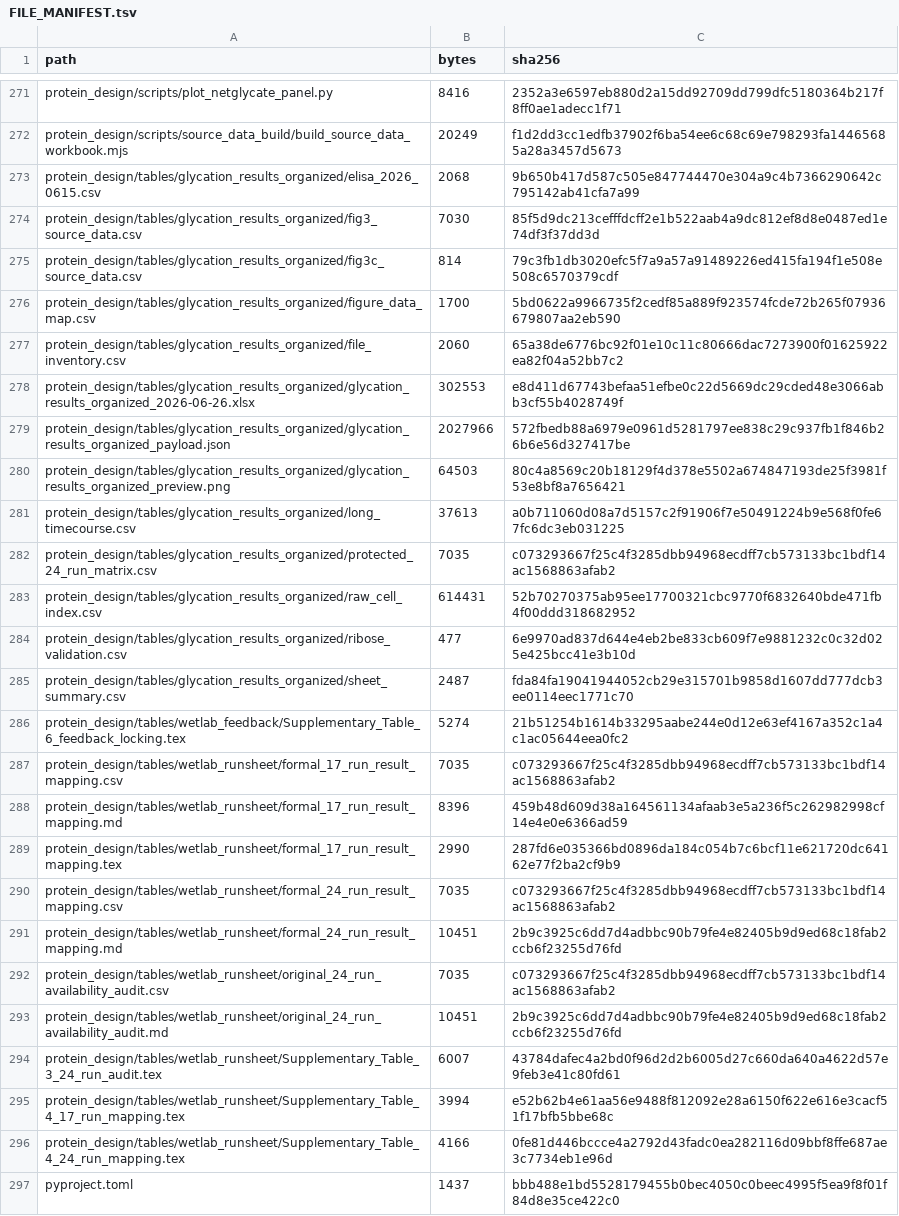
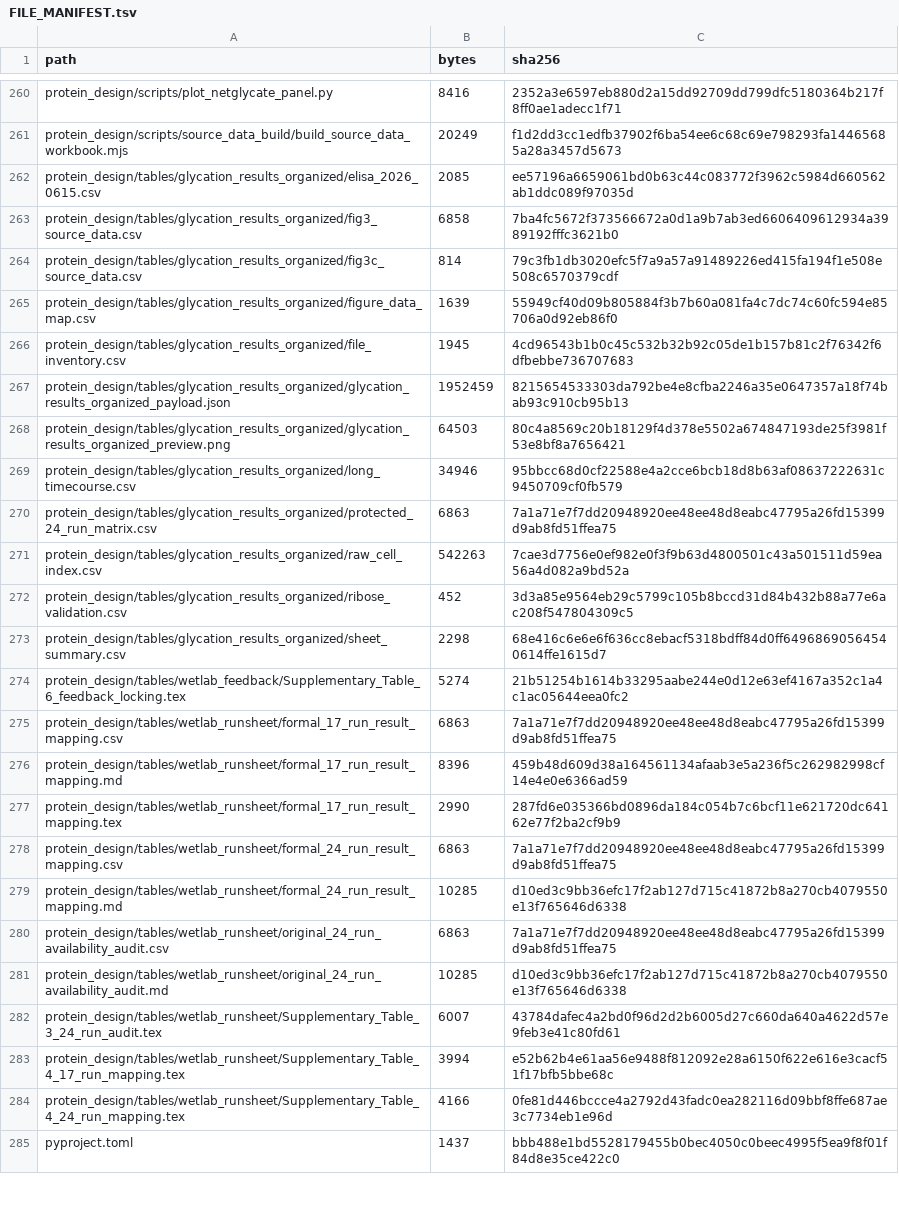
Before and after one commit to DudyLee/An-evidence-guided-multi-agent-workflow-for-wet-lab-optimization-of--lactoglobulin-glycation, a TSV file: FILE_MANIFEST.tsv, drawn as a sheet; only a part is shown, gaps mark what is left out; the diff covers the shown part only.

```diff
--- a/FILE_MANIFEST.tsv
+++ b/FILE_MANIFEST.tsv
@@ -272,23 +261,22 @@ protein_design/scripts/plot_netglycate_panel.py	8416	2352a3e6597eb880d2a15dd9270
 protein_design/scripts/source_data_build/build_source_data_workbook.mjs	20249	f1d2dd3cc1edfb37902f6ba54ee6c68c69e798293fa14465685a28a3457d5673
-protein_design/tables/glycation_results_organized/elisa_2026_0615.csv	2068	9b650b417d587c505e847744470e304a9c4b7366290642c795142ab41cfa7a99
-protein_design/tables/glycation_results_organized/fig3_source_data.csv	7030	85f5d9dc213cefffdcff2e1b522aab4a9dc812ef8d8e0487ed1e74df3f37dd3d
+protein_design/tables/glycation_results_organized/elisa_2026_0615.csv	2085	ee57196a6659061bd0b63c44c083772f3962c5984d660562ab1ddc089f97035d
+protein_design/tables/glycation_results_organized/fig3_source_data.csv	6858	7ba4fc5672f373566672a0d1a9b7ab3ed6606409612934a3989192fffc3621b0
 protein_design/tables/glycation_results_organized/fig3c_source_data.csv	814	79c3fb1db3020efc5f7a9a57a91489226ed415fa194f1e508e508c6570379cdf
-protein_design/tables/glycation_results_organized/figure_data_map.csv	1700	5bd0622a9966735f2cedf85a889f923574fcde72b265f07936679807aa2eb590
-protein_design/tables/glycation_results_organized/file_inventory.csv	2060	65a38de6776bc92f01e10c11c80666dac7273900f01625922ea82f04a52bb7c2
-protein_design/tables/glycation_results_organized/glycation_results_organized_2026-06-26.xlsx	302553	e8d411d67743befaa51efbe0c22d5669dc29cded48e3066abb3cf55b4028749f
-protein_design/tables/glycation_results_organized/glycation_results_organized_payload.json	2027966	572fbedb88a6979e0961d5281797ee838c29c937fb1f846b26b6e56d327417be
+protein_design/tables/glycation_results_organized/figure_data_map.csv	1639	55949cf40d09b805884f3b7b60a081fa4c7dc74c60fc594e85706a0d92eb86f0
+protein_design/tables/glycation_results_organized/file_inventory.csv	1945	4cd96543b1b0c45c532b32b92c05de1b157b81c2f76342f6dfbebbe736707683
+protein_design/tables/glycation_results_organized/glycation_results_organized_payload.json	1952459	8215654533303da792be4e8cfba2246a35e0647357a18f74bab93c910cb95b13
 protein_design/tables/glycation_results_organized/glycation_results_organized_preview.png	64503	80c4a8569c20b18129f4d378e5502a674847193de25f3981f53e8bf8a7656421
-protein_design/tables/glycation_results_organized/long_timecourse.csv	37613	a0b711060d08a7d5157c2f91906f7e50491224b9e568f0fe67fc6dc3eb031225
-protein_design/tables/glycation_results_organized/protected_24_run_matrix.csv	7035	c073293667f25c4f3285dbb94968ecdff7cb573133bc1bdf14ac1568863afab2
-protein_design/tables/glycation_results_organized/raw_cell_index.csv	614431	52b70270375ab95ee17700321cbc9770f6832640bde471fb4f00ddd318682952
-protein_design/tables/glycation_results_organized/ribose_validation.csv	477	6e9970ad837d644e4eb2be833cb609f7e9881232c0c32d025e425bcc41e3b10d
-protein_design/tables/glycation_results_organized/sheet_summary.csv	2487	fda84fa19041944052cb29e315701b9858d1607dd777dcb3ee0114eec1771c70
+protein_design/tables/glycation_results_organized/long_timecourse.csv	34946	95bbcc68d0cf22588e4a2cce6bcb18d8b63af08637222631c9450709cf0fb579
+protein_design/tables/glycation_results_organized/protected_24_run_matrix.csv	6863	7a1a71e7f7dd20948920ee48ee48d8eabc47795a26fd15399d9ab8fd51ffea75
+protein_design/tables/glycation_results_organized/raw_cell_index.csv	542263	7cae3d7756e0ef982e0f3f9b63d4800501c43a501511d59ea56a4d082a9bd52a
+protein_design/tables/glycation_results_organized/ribose_validation.csv	452	3d3a85e9564eb29c5799c105b8bccd31d84b432b88a77e6ac208f547804309c5
+protein_design/tables/glycation_results_organized/sheet_summary.csv	2298	68e416c6e6e6f636cc8ebacf5318bdff84d0ff64968690564540614ffe1615d7
 protein_design/tables/wetlab_feedback/Supplementary_Table_6_feedback_locking.tex	5274	21b51254b1614b33295aabe244e0d12e63ef4167a352c1a4c1ac05644eea0fc2
-protein_design/tables/wetlab_runsheet/formal_17_run_result_mapping.csv	7035	c073293667f25c4f3285dbb94968ecdff7cb573133bc1bdf14ac1568863afab2
+protein_design/tables/wetlab_runsheet/formal_17_run_result_mapping.csv	6863	7a1a71e7f7dd20948920ee48ee48d8eabc47795a26fd15399d9ab8fd51ffea75
 protein_design/tables/wetlab_runsheet/formal_17_run_result_mapping.md	8396	459b48d609d38a164561134afaab3e5a236f5c262982998cf14e4e0e6366ad59
 protein_design/tables/wetlab_runsheet/formal_17_run_result_mapping.tex	2990	287fd6e035366bd0896da184c054b7c6bcf11e621720dc64162e77f2ba2cf9b9
-protein_design/tables/wetlab_runsheet/formal_24_run_result_mapping.csv	7035	c073293667f25c4f3285dbb94968ecdff7cb573133bc1bdf14ac1568863afab2
-protein_design/tables/wetlab_runsheet/formal_24_run_result_mapping.md	10451	2b9c3925c6dd7d4adbbc90b79fe4e82405b9d9ed68c18fab2ccb6f23255d76fd
-protein_design/tables/wetlab_runsheet/original_24_run_availability_audit.csv	7035	c073293667f25c4f3285dbb94968ecdff7cb573133bc1bdf14ac1568863afab2
-protein_design/tables/wetlab_runsheet/original_24_run_availability_audit.md	10451	2b9c3925c6dd7d4adbbc90b79fe4e82405b9d9ed68c18fab2ccb6f23255d76fd
+protein_design/tables/wetlab_runsheet/formal_24_run_result_mapping.csv	6863	7a1a71e7f7dd20948920ee48ee48d8eabc47795a26fd15399d9ab8fd51ffea75
+protein_design/tables/wetlab_runsheet/formal_24_run_result_mapping.md	10285	d10ed3c9bb36efc17f2ab127d715c41872b8a270cb4079550e13f765646d6338
+protein_design/tables/wetlab_runsheet/original_24_run_availability_audit.csv	6863	7a1a71e7f7dd20948920ee48ee48d8eabc47795a26fd15399d9ab8fd51ffea75
+protein_design/tables/wetlab_runsheet/original_24_run_availability_audit.md	10285	d10ed3c9bb36efc17f2ab127d715c41872b8a270cb4079550e13f765646d6338
 protein_design/tables/wetlab_runsheet/Supplementary_Table_3_24_run_audit.tex	6007	43784dafec4a2bd0f96d2d2b6005d27c660da640a4622d57e9feb3e41c80fd61
```
Also changed, not shown: 11 removed rows and 38 edited cells elsewhere in this file, protein_design/figures/wetlab_results_v2/Figure_3_v2_source_data.csv, protein_design/tables/glycation_results_organized/fig3_source_data.csv, 44 other files.
